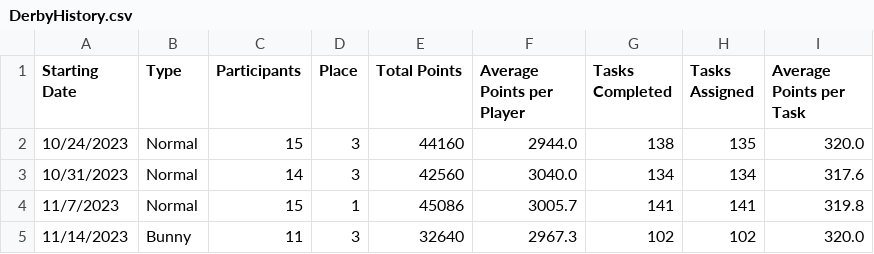
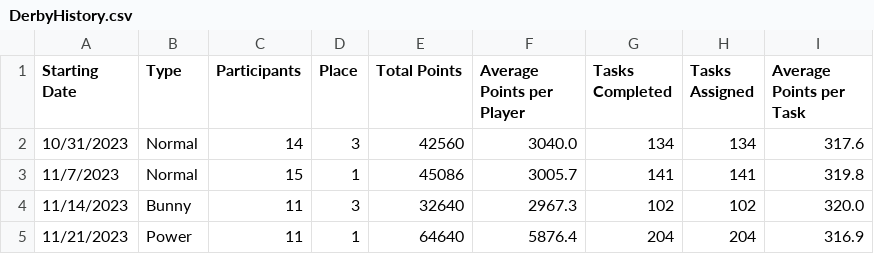
Before and after one commit to azuremeadows/azuremeadows.github.io, a CSV file: docs/_data/DerbyHistory.csv, drawn as a sheet.

```diff
--- a/docs/_data/DerbyHistory.csv
+++ b/docs/_data/DerbyHistory.csv
@@ -1,3 +1,2 @@
 "Starting Date","Type","Participants","Place","Total Points","Average Points per Player","Tasks Completed","Tasks Assigned","Average Points per Task"
-"10/24/2023","Normal","15","3","44160","2944.0","138","135","320.0"
 "10/31/2023","Normal","14","3","42560","3040.0","134","134","317.6"
@@ -5 +4,2 @@
 "11/14/2023","Bunny","11","3","32640","2967.3","102","102","320.0"
+"11/21/2023","Power","11","1","64640","5876.4","204","204","316.9"
```
Also changed, not shown: docs/_data/memberStats.csv, docs/_data/neighborhoodStats.csv.
